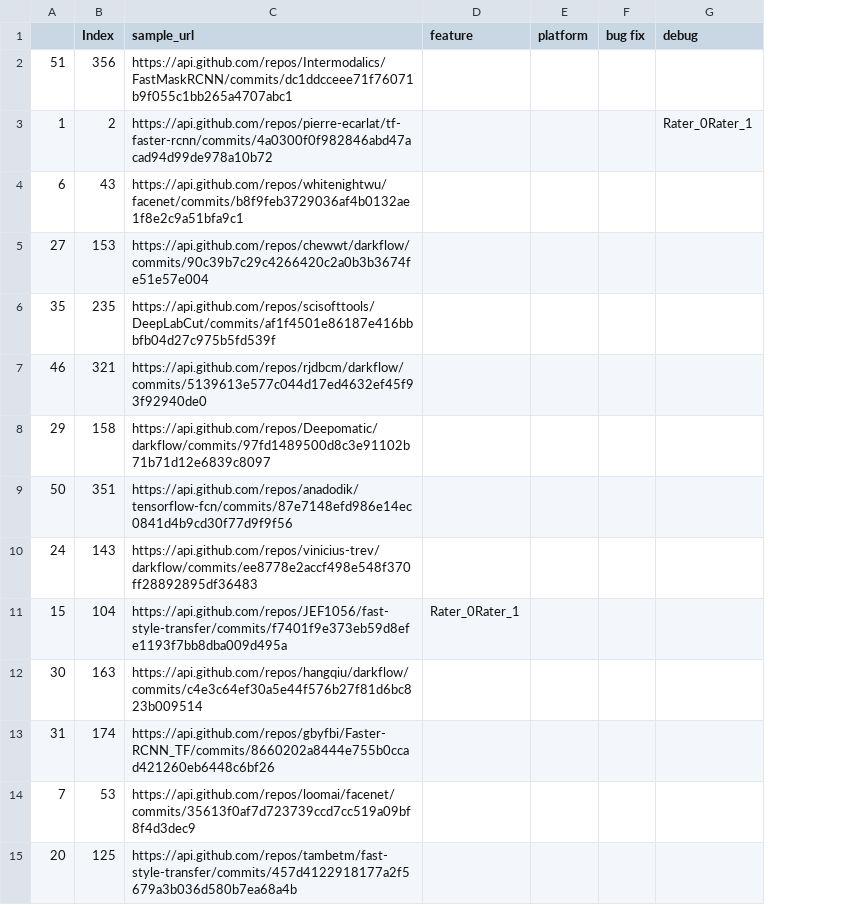
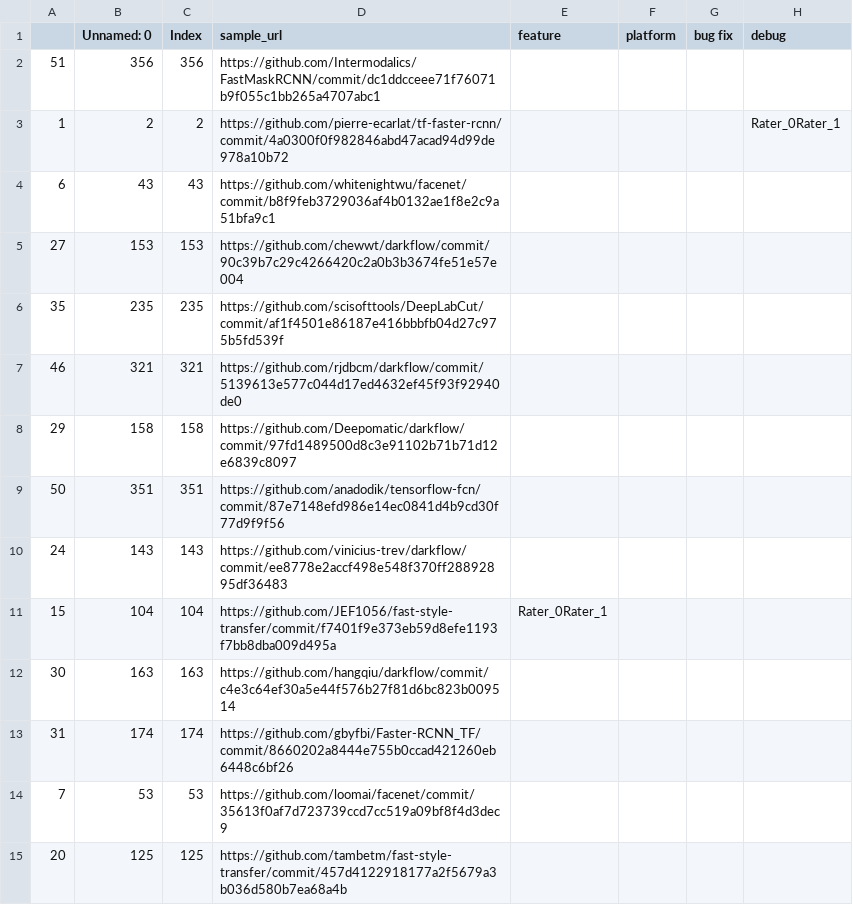
Before and after one commit to jenniferhalgh/Thesis, a CSV file: repomanager/Data/training/param tinkering_down.csv, drawn as a sheet; only a part is shown; addresses are those after the commit; the diff covers the shown part only; the diff names each change by its address in the sheet, - before the commit and + after, or states it on an @@ line.

```diff
--- a/repomanager/Data/training/param tinkering_down.csv
+++ b/repomanager/Data/training/param tinkering_down.csv
+column B (Unnamed: 0), rows 2-15: 356 | 2 | 43 | 153 | 235 | 321 | 158 | 351 | 143 | 104 | 163 | 174 | 53 | 125
-D2 (sample_url): https://api.github.com/repos/Intermodalics/FastMaskRCNN/commits/dc1ddcceee71f76071b9f055c1bb265a4707abc1
+D2 (sample_url): https://github.com/Intermodalics/FastMaskRCNN/commit/dc1ddcceee71f76071b9f055c1bb265a4707abc1
-D3 (sample_url): https://api.github.com/repos/pierre-ecarlat/tf-faster-rcnn/commits/4a0300f0f982846abd47acad94d99de978a10b72
+D3 (sample_url): https://github.com/pierre-ecarlat/tf-faster-rcnn/commit/4a0300f0f982846abd47acad94d99de978a10b72
-D4 (sample_url): https://api.github.com/repos/whitenightwu/facenet/commits/b8f9feb3729036af4b0132ae1f8e2c9a51bfa9c1
+D4 (sample_url): https://github.com/whitenightwu/facenet/commit/b8f9feb3729036af4b0132ae1f8e2c9a51bfa9c1
-D5 (sample_url): https://api.github.com/repos/chewwt/darkflow/commits/90c39b7c29c4266420c2a0b3b3674fe51e57e004
+D5 (sample_url): https://github.com/chewwt/darkflow/commit/90c39b7c29c4266420c2a0b3b3674fe51e57e004
-D6 (sample_url): https://api.github.com/repos/scisofttools/DeepLabCut/commits/af1f4501e86187e416bbbfb04d27c975b5fd539f
+D6 (sample_url): https://github.com/scisofttools/DeepLabCut/commit/af1f4501e86187e416bbbfb04d27c975b5fd539f
-D7 (sample_url): https://api.github.com/repos/rjdbcm/darkflow/commits/5139613e577c044d17ed4632ef45f93f92940de0
+D7 (sample_url): https://github.com/rjdbcm/darkflow/commit/5139613e577c044d17ed4632ef45f93f92940de0
-D8 (sample_url): https://api.github.com/repos/Deepomatic/darkflow/commits/97fd1489500d8c3e91102b71b71d12e6839c8097
+D8 (sample_url): https://github.com/Deepomatic/darkflow/commit/97fd1489500d8c3e91102b71b71d12e6839c8097
-D9 (sample_url): https://api.github.com/repos/anadodik/tensorflow-fcn/commits/87e7148efd986e14ec0841d4b9cd30f77d9f9f56
+D9 (sample_url): https://github.com/anadodik/tensorflow-fcn/commit/87e7148efd986e14ec0841d4b9cd30f77d9f9f56
-D10 (sample_url): https://api.github.com/repos/vinicius-trev/darkflow/commits/ee8778e2accf498e548f370ff28892895df36483
+D10 (sample_url): https://github.com/vinicius-trev/darkflow/commit/ee8778e2accf498e548f370ff28892895df36483
-D11 (sample_url): https://api.github.com/repos/JEF1056/fast-style-transfer/commits/f7401f9e373eb59d8efe1193f7bb8dba009d495a
+D11 (sample_url): https://github.com/JEF1056/fast-style-transfer/commit/f7401f9e373eb59d8efe1193f7bb8dba009d495a
-D12 (sample_url): https://api.github.com/repos/hangqiu/darkflow/commits/c4e3c64ef30a5e44f576b27f81d6bc823b009514
+D12 (sample_url): https://github.com/hangqiu/darkflow/commit/c4e3c64ef30a5e44f576b27f81d6bc823b009514
-D13 (sample_url): https://api.github.com/repos/gbyfbi/Faster-RCNN_TF/commits/8660202a8444e755b0ccad421260eb6448c6bf26
+D13 (sample_url): https://github.com/gbyfbi/Faster-RCNN_TF/commit/8660202a8444e755b0ccad421260eb6448c6bf26
-D14 (sample_url): https://api.github.com/repos/loomai/facenet/commits/35613f0af7d723739ccd7cc519a09bf8f4d3dec9
+D14 (sample_url): https://github.com/loomai/facenet/commit/35613f0af7d723739ccd7cc519a09bf8f4d3dec9
-D15 (sample_url): https://api.github.com/repos/tambetm/fast-style-transfer/commits/457d4122918177a2f5679a3b036d580b7ea68a4b
+D15 (sample_url): https://github.com/tambetm/fast-style-transfer/commit/457d4122918177a2f5679a3b036d580b7ea68a4b
```
Also changed, not shown: 23 edited cells elsewhere in this file, repomanager/Data/Categories/output data/downstream_output data.csv, repomanager/Data/Categories/param tinkering/downstream_param tinkering.csv, 12 other files.
